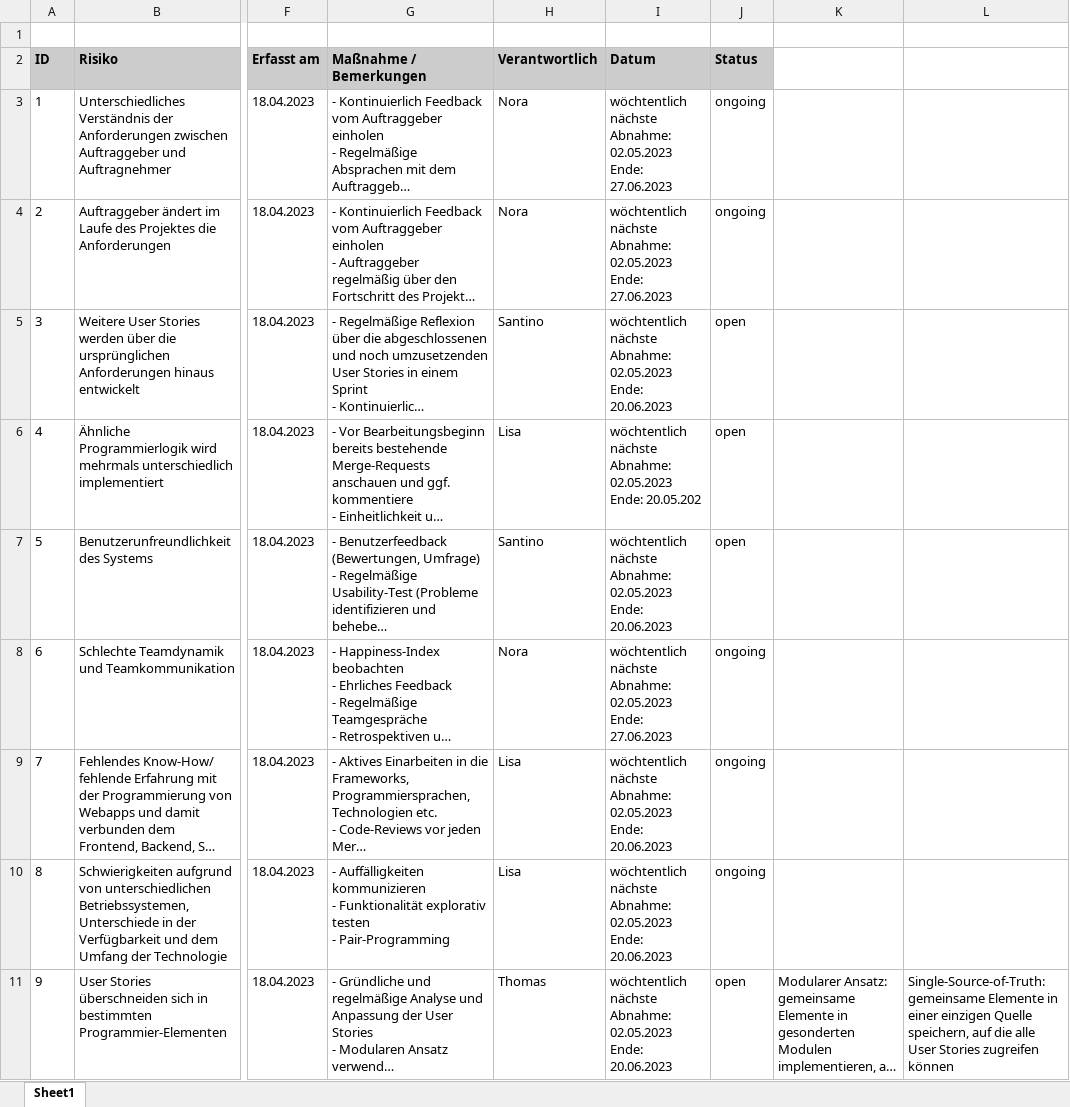
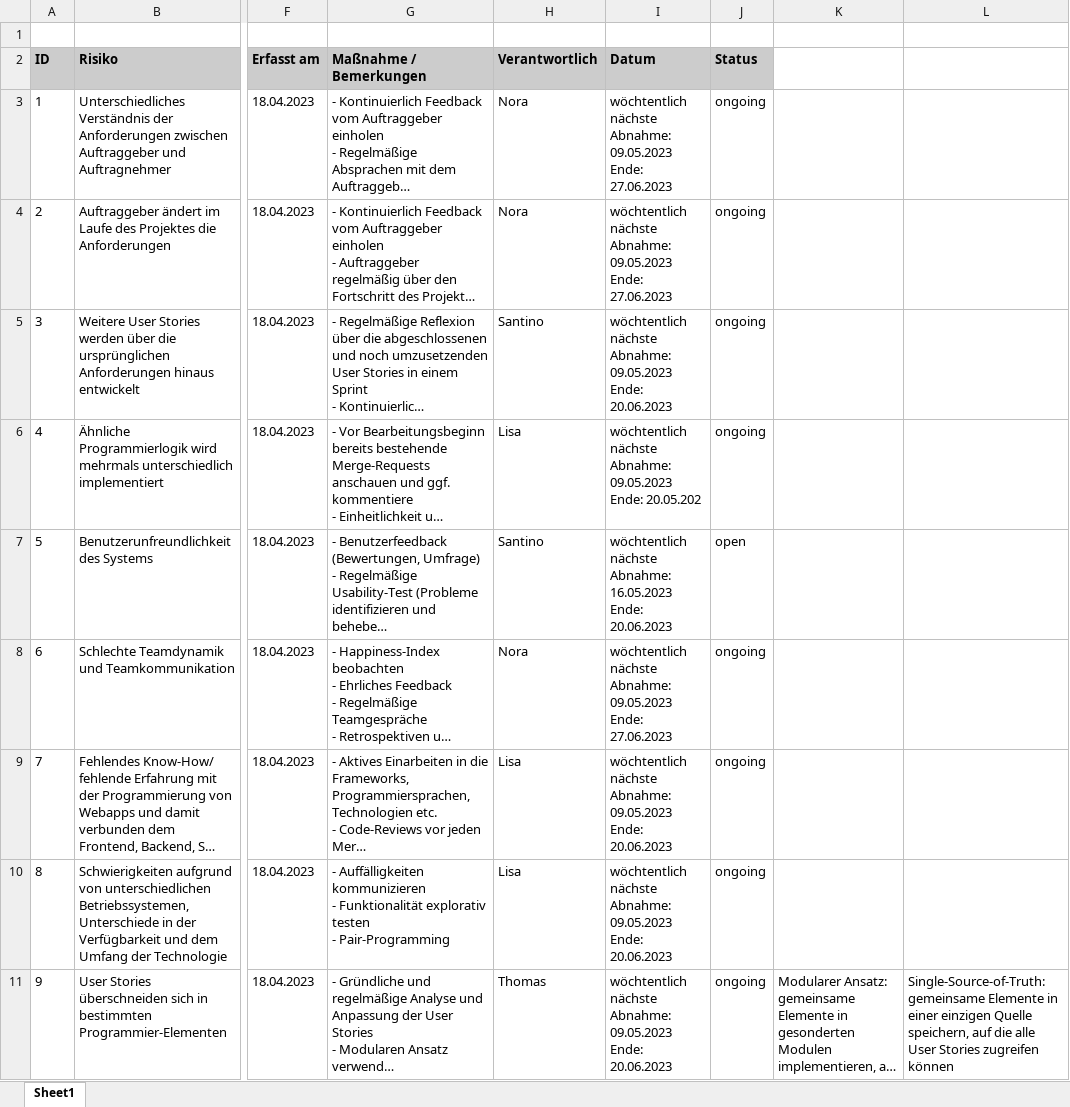
Before and after one commit to haelisa/dtc, an Excel workbook: project-docs/A_Dokumente/Q1-Planung/Risikomanagement.xlsx, sheet Sheet1, drawn as a sheet; only a part is shown, gaps mark what is left out; long unchanged cells end in …; values as stored, in another font and other column widths than the file's, no borders; table styles not drawn; ↵ is a line break in a cell; the diff covers the shown part only; the diff names each change by its address in the sheet, - before the commit and + after, or states it on an @@ line.

Commit message:
Replace Risikomanagement.xlsx

```diff
--- a/project-docs/A_Dokumente/Q1-Planung/Risikomanagement.xlsx (sheet Sheet1)
+++ b/project-docs/A_Dokumente/Q1-Planung/Risikomanagement.xlsx (sheet Sheet1)
-I3:I4 (Datum): …nächste Abnahme: 02.05.2023 ↵ Ende: 27.06.2023
+I3:I4 (Datum): …nächste Abnahme: 09.05.2023 ↵ Ende: 27.06.2023
-I5 (Datum): …nächste Abnahme: 02.05.2023 ↵ Ende: 20.06.2023
+I5 (Datum): …nächste Abnahme: 09.05.2023 ↵ Ende: 20.06.2023
-J5:J6 (Status): open
+J5:J6 (Status): ongoing
-I6 (Datum): …nächste Abnahme: 02.05.2023 ↵ Ende: 20.05.202
+I6 (Datum): …nächste Abnahme: 09.05.2023 ↵ Ende: 20.05.202
-I7 (Datum): …nächste Abnahme: 02.05.2023 ↵ Ende: 20.06.2023
+I7 (Datum): …nächste Abnahme: 16.05.2023 ↵ Ende: 20.06.2023
-I8 (Datum): …nächste Abnahme: 02.05.2023 ↵ Ende: 27.06.2023
+I8 (Datum): …nächste Abnahme: 09.05.2023 ↵ Ende: 27.06.2023
-I9:I11 (Datum): …nächste Abnahme: 02.05.2023 ↵ Ende: 20.06.2023
+I9:I11 (Datum): …nächste Abnahme: 09.05.2023 ↵ Ende: 20.06.2023
-J11 (Status): open
+J11 (Status): ongoing
```
Also changed, not shown: 16 edited cells elsewhere in this sheet.
